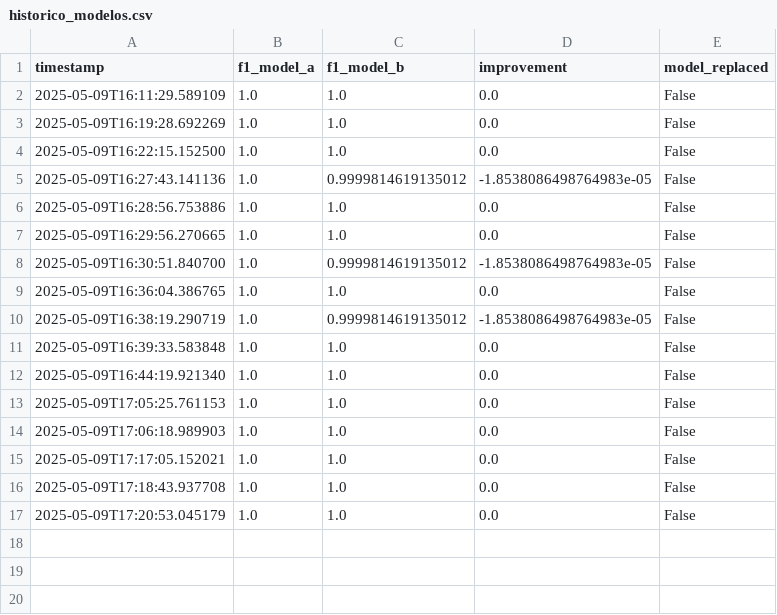
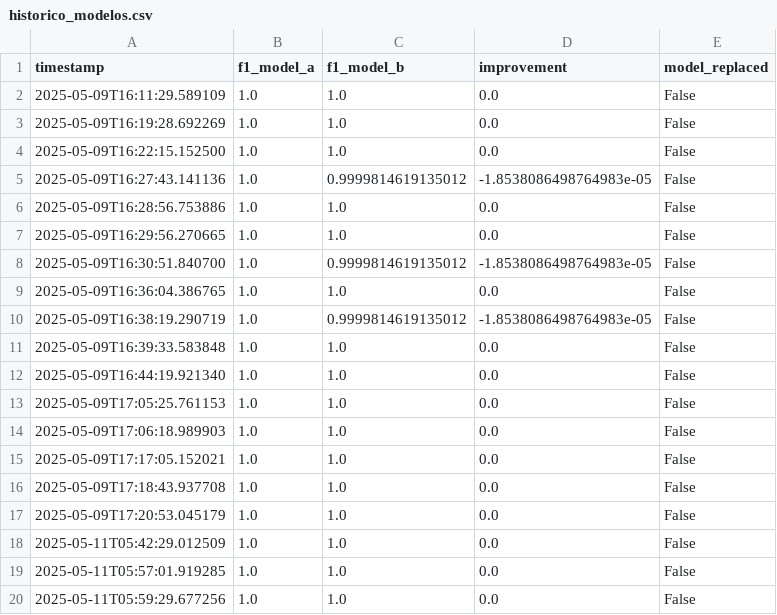
Before and after one commit to mr-melenas/FalseBait, a CSV file: csv/historico_modelos.csv, drawn as a sheet.

```diff
--- a/csv/historico_modelos.csv
+++ b/csv/historico_modelos.csv
@@ -17 +17,4 @@ timestamp,f1_model_a,f1_model_b,improvement,model_replaced
 2025-05-09T17:20:53.045179,1.0,1.0,0.0,False
+2025-05-11T05:42:29.012509,1.0,1.0,0.0,False
+2025-05-11T05:57:01.919285,1.0,1.0,0.0,False
+2025-05-11T05:59:29.677256,1.0,1.0,0.0,False
```
Also changed, not shown: csv/test_data_logs.csv, 5 other files.
